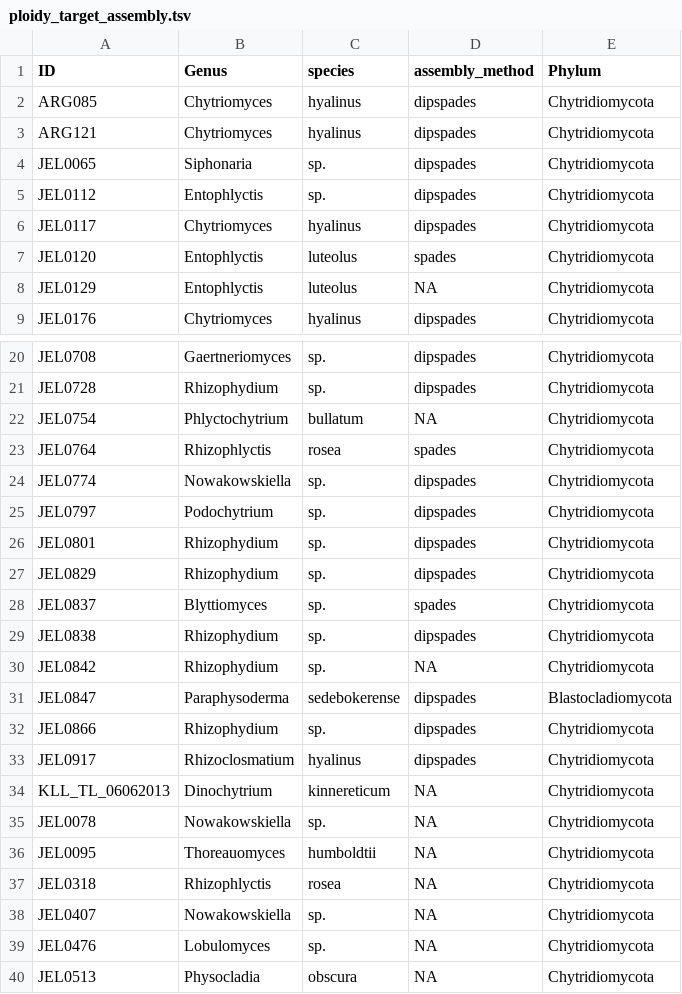
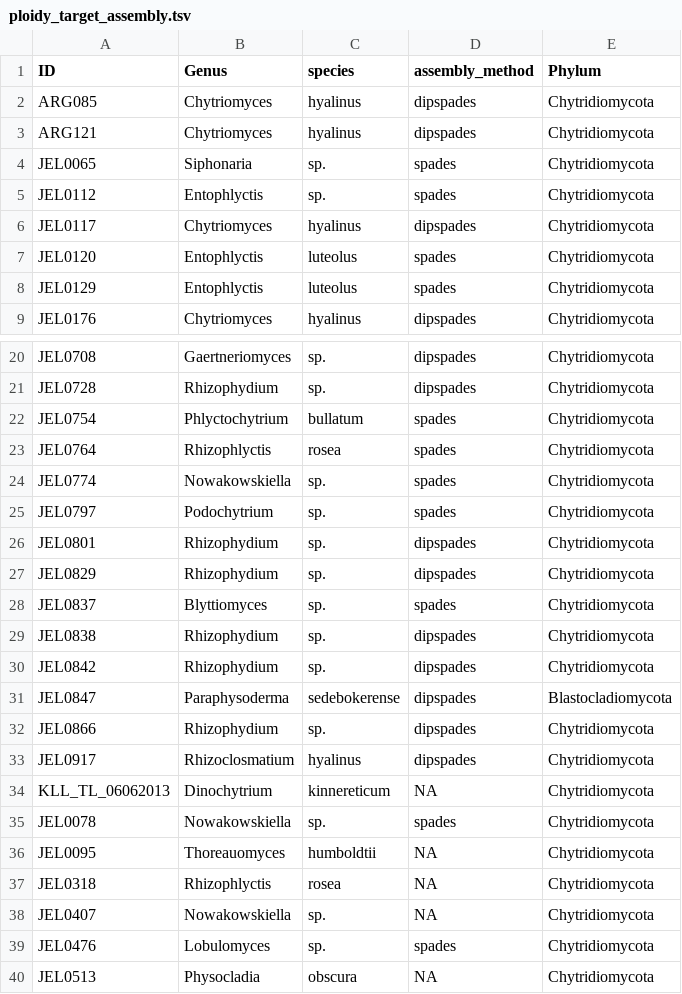
Before and after one commit to stajichlab/Chytrid_Phylogenomics, a TSV file: LCG/Assembly/ploidy_target_assembly.tsv, drawn as a sheet; only a part is shown, gaps mark what is left out; the diff covers the shown part only.

```diff
--- a/LCG/Assembly/ploidy_target_assembly.tsv
+++ b/LCG/Assembly/ploidy_target_assembly.tsv
@@ -3,7 +3,7 @@ ARG085	Chytriomyces	hyalinus	dipspades	Chytridiomycota
 ARG121	Chytriomyces	hyalinus	dipspades	Chytridiomycota
-JEL0065	Siphonaria	sp.	dipspades	Chytridiomycota
-JEL0112	Entophlyctis	sp.	dipspades	Chytridiomycota
+JEL0065	Siphonaria	sp.	spades	Chytridiomycota
+JEL0112	Entophlyctis	sp.	spades	Chytridiomycota
 JEL0117	Chytriomyces	hyalinus	dipspades	Chytridiomycota
 JEL0120	Entophlyctis	luteolus	spades	Chytridiomycota
-JEL0129	Entophlyctis	luteolus	NA	Chytridiomycota
+JEL0129	Entophlyctis	luteolus	spades	Chytridiomycota
 JEL0176	Chytriomyces	hyalinus	dipspades	Chytridiomycota
@@ -21,6 +21,6 @@ JEL0708	Gaertneriomyces	sp.	dipspades	Chytridiomycota
 JEL0728	Rhizophydium	sp.	dipspades	Chytridiomycota
-JEL0754	Phlyctochytrium	bullatum	NA	Chytridiomycota
+JEL0754	Phlyctochytrium	bullatum	spades	Chytridiomycota
 JEL0764	Rhizophlyctis	rosea	spades	Chytridiomycota
-JEL0774	Nowakowskiella	sp.	dipspades	Chytridiomycota
-JEL0797	Podochytrium	sp.	dipspades	Chytridiomycota
+JEL0774	Nowakowskiella	sp.	spades	Chytridiomycota
+JEL0797	Podochytrium	sp.	spades	Chytridiomycota
 JEL0801	Rhizophydium	sp.	dipspades	Chytridiomycota
@@ -29,3 +29,3 @@ JEL0837	Blyttiomyces	sp.	spades	Chytridiomycota
 JEL0838	Rhizophydium	sp.	dipspades	Chytridiomycota
-JEL0842	Rhizophydium	sp.	NA	Chytridiomycota
+JEL0842	Rhizophydium	sp.	dipspades	Chytridiomycota
 JEL0847	Paraphysoderma	sedebokerense	dipspades	Blastocladiomycota
@@ -34,3 +34,3 @@ JEL0917	Rhizoclosmatium	hyalinus	dipspades	Chytridiomycota
 KLL_TL_06062013	Dinochytrium	kinnereticum	NA	Chytridiomycota
-JEL0078	Nowakowskiella	sp.	NA	Chytridiomycota
+JEL0078	Nowakowskiella	sp.	spades	Chytridiomycota
 JEL0095	Thoreauomyces	humboldtii	NA	Chytridiomycota
@@ -38,3 +38,3 @@ JEL0318	Rhizophlyctis	rosea	NA	Chytridiomycota
 JEL0407	Nowakowskiella	sp.	NA	Chytridiomycota
-JEL0476	Lobulomyces	sp.	NA	Chytridiomycota
+JEL0476	Lobulomyces	sp.	spades	Chytridiomycota
 JEL0513	Physocladia	obscura	NA	Chytridiomycota
```
Also changed, not shown: 1 edited cell elsewhere in this file, LCG/Assembly/asm_stats.tsv, 12 other files.
